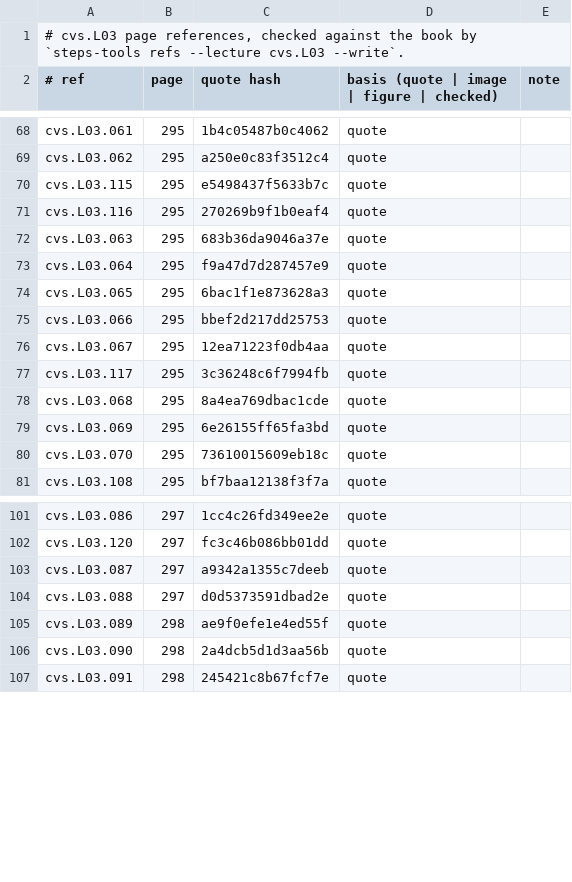
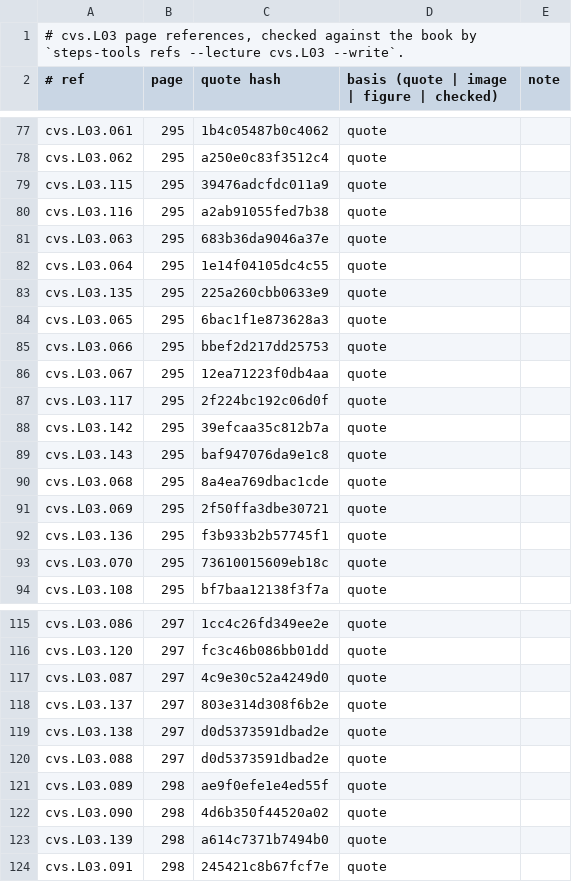
Before and after one commit to MohamedRef/Steps-app, a TSV file: content/book-refs/cvs/L03.tsv, drawn as a sheet; only a part is shown, gaps mark what is left out; the diff covers the shown part only.

```diff
--- a/content/book-refs/cvs/L03.tsv
+++ b/content/book-refs/cvs/L03.tsv
@@ -69,6 +78,7 @@ cvs.L03.061	295	1b4c05487b0c4062	quote
 cvs.L03.062	295	a250e0c83f3512c4	quote	
-cvs.L03.115	295	e5498437f5633b7c	quote	
-cvs.L03.116	295	270269b9f1b0eaf4	quote	
+cvs.L03.115	295	39476adcfdc011a9	quote	
+cvs.L03.116	295	a2ab91055fed7b38	quote	
 cvs.L03.063	295	683b36da9046a37e	quote	
-cvs.L03.064	295	f9a47d7d287457e9	quote	
+cvs.L03.064	295	1e14f04105dc4c55	quote	
+cvs.L03.135	295	225a260cbb0633e9	quote	
 cvs.L03.065	295	6bac1f1e873628a3	quote	
@@ -76,5 +86,8 @@ cvs.L03.066	295	bbef2d217dd25753	quote
 cvs.L03.067	295	12ea71223f0db4aa	quote	
-cvs.L03.117	295	3c36248c6f7994fb	quote	
+cvs.L03.117	295	2f224bc192c06d0f	quote	
+cvs.L03.142	295	39efcaa35c812b7a	quote	
+cvs.L03.143	295	baf947076da9e1c8	quote	
 cvs.L03.068	295	8a4ea769dbac1cde	quote	
-cvs.L03.069	295	6e26155ff65fa3bd	quote	
+cvs.L03.069	295	2f50ffa3dbe30721	quote	
+cvs.L03.136	295	f3b933b2b57745f1	quote	
 cvs.L03.070	295	73610015609eb18c	quote	
@@ -102,6 +116,9 @@ cvs.L03.086	297	1cc4c26fd349ee2e	quote
 cvs.L03.120	297	fc3c46b086bb01dd	quote	
-cvs.L03.087	297	a9342a1355c7deeb	quote	
+cvs.L03.087	297	4c9e30c52a4249d0	quote	
+cvs.L03.137	297	803e314d308f6b2e	quote	
+cvs.L03.138	297	d0d5373591dbad2e	quote	
 cvs.L03.088	297	d0d5373591dbad2e	quote	
 cvs.L03.089	298	ae9f0efe1e4ed55f	quote	
-cvs.L03.090	298	2a4dcb5d1d3aa56b	quote	
+cvs.L03.090	298	4d6b350f44520a02	quote	
+cvs.L03.139	298	a614c7371b7494b0	quote	
 cvs.L03.091	298	245421c8b67fcf7e	quote	
```
Also changed, not shown: 17 added rows and 8 edited cells elsewhere in this file, content/book-refs/cvs/L01.tsv, content/book-refs/cvs/L02.tsv, 7 other files.
